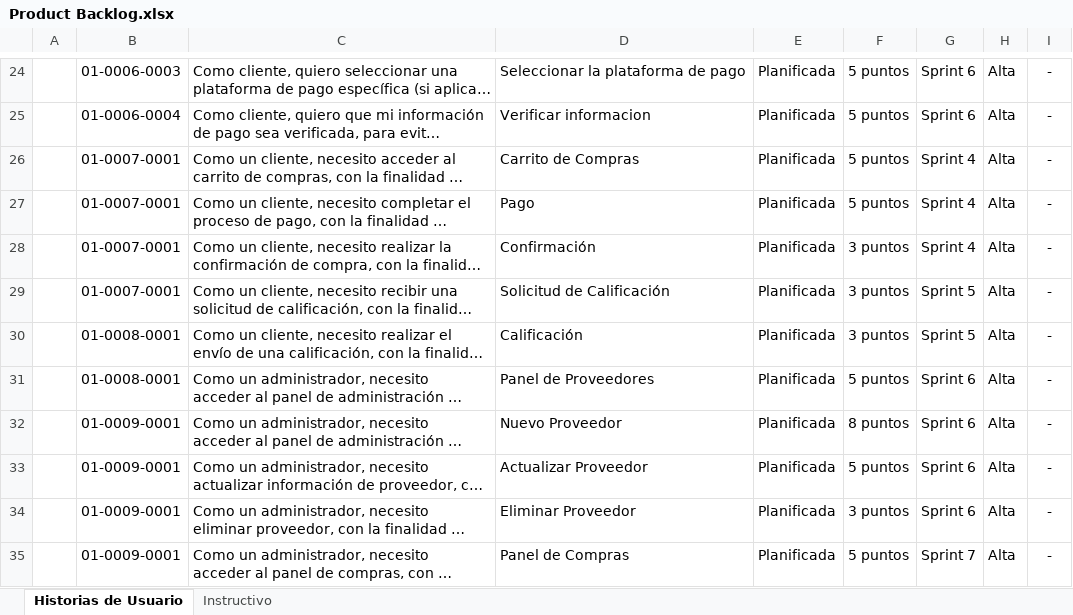
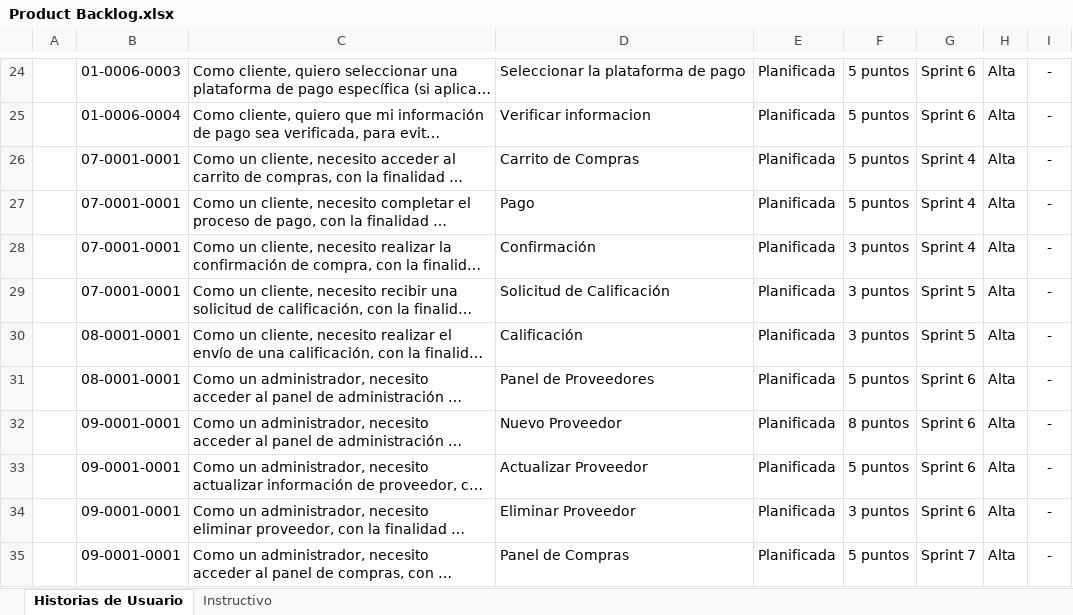
Before and after one commit to andres0v13d0/nova, an Excel workbook: Documentos/Product Backlog.xlsx, sheet Historias de Usuario, drawn as a sheet; only a part is shown, gaps mark what is left out; long unchanged cells end in …; values as stored, in another font and other column widths than the file's, no borders; the diff covers the shown part only; the diff names each change by its address in the sheet, - before the commit and + after, or states it on an @@ line.

```diff
--- a/Documentos/Product Backlog.xlsx (sheet Historias de Usuario)
+++ b/Documentos/Product Backlog.xlsx (sheet Historias de Usuario)
-B26:B29: 01-0007-0001
+B26:B29: 07-0001-0001
-B30:B31: 01-0008-0001
+B30:B31: 08-0001-0001
-B32:B35: 01-0009-0001
+B32:B35: 09-0001-0001
```
Also changed, not shown: 5 added rows and 5 edited cells elsewhere in this sheet, Documentos/Historias Técnicas.xlsx, Documentos/Historias de Usuarios.xlsx.
